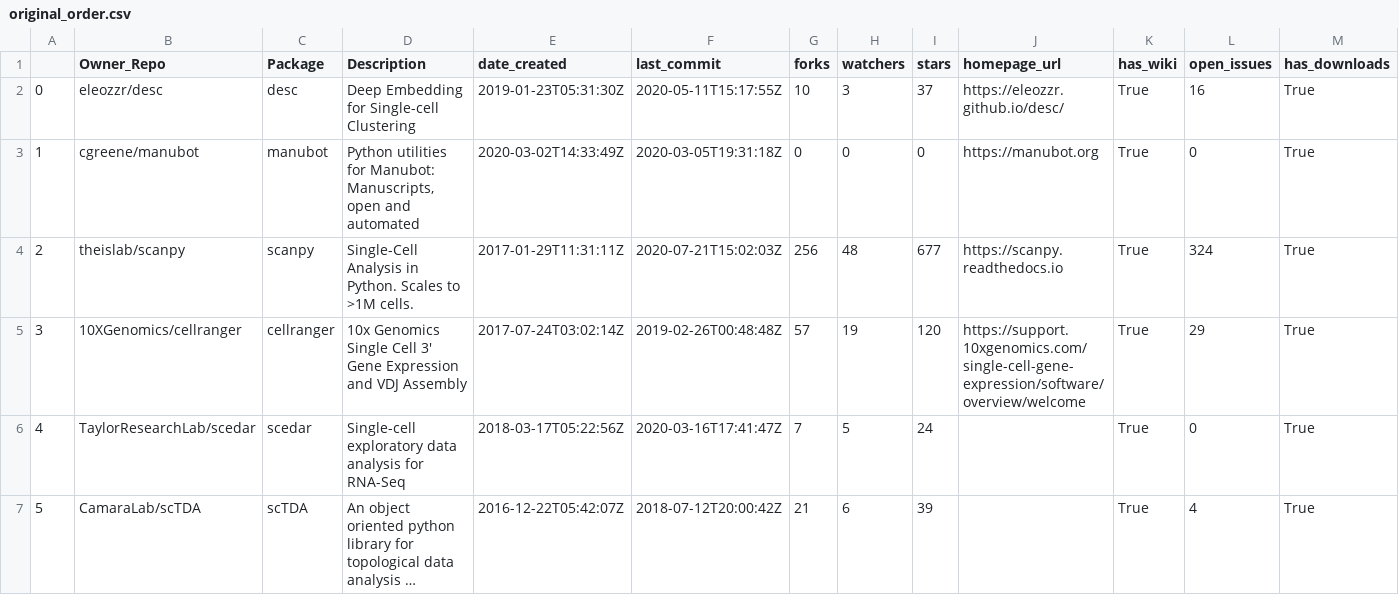
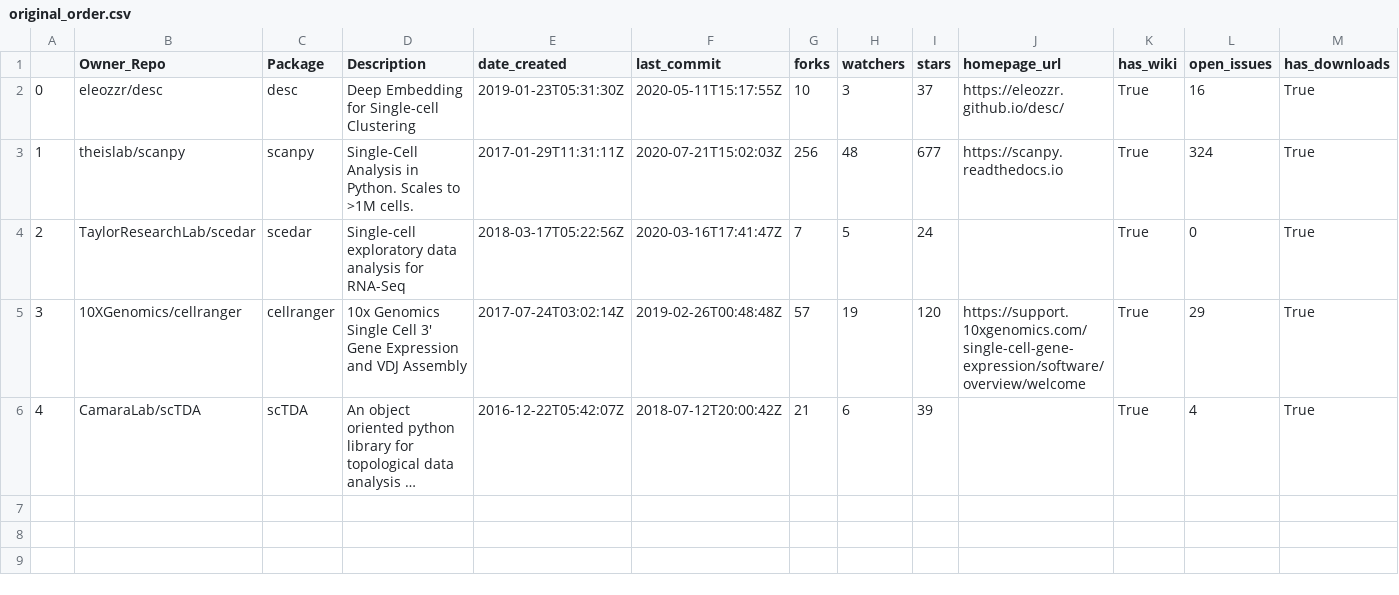
Before and after one commit to benstear/biopypir_logs, a CSV file: original_order.csv, drawn as a sheet; only a part is shown; long unchanged cells end in …; removed rows and columns are numbered as before the commit, all else as after; rows hold the shown columns only; the diff names each change by its address in the sheet, - before the commit and + after, or states it on an @@ line.

```diff
--- a/original_order.csv
+++ b/original_order.csv
-row 3: 1 | cgreene/manubot | manubot | Python utilities for Manubot: Manuscripts, open and automated | 2020-03-02T14:33:49Z | 2020-03-05T19:31:18Z | 0 | 0 | 0 | https://manubot.org | True | 0 | True
@@ column A renumbered from row 3 down @@
+row 4: 2 | TaylorResearchLab/scedar | scedar | Single-cell exploratory data analysis for RNA-Seq | 2018-03-17T05:22:56Z | 2020-03-16T17:41:47Z | 7 | 5 | 24 |  | True | 0 | True
-row 6: 4 | TaylorResearchLab/scedar | scedar | Single-cell exploratory data analysis for RNA-Seq | 2018-03-17T05:22:56Z | 2020-03-16T17:41:47Z | 7 | 5 | 24 |  | True | 0 | True
```
Also changed, not shown: log_matrix.csv, reordered.csv, 3 other files.
